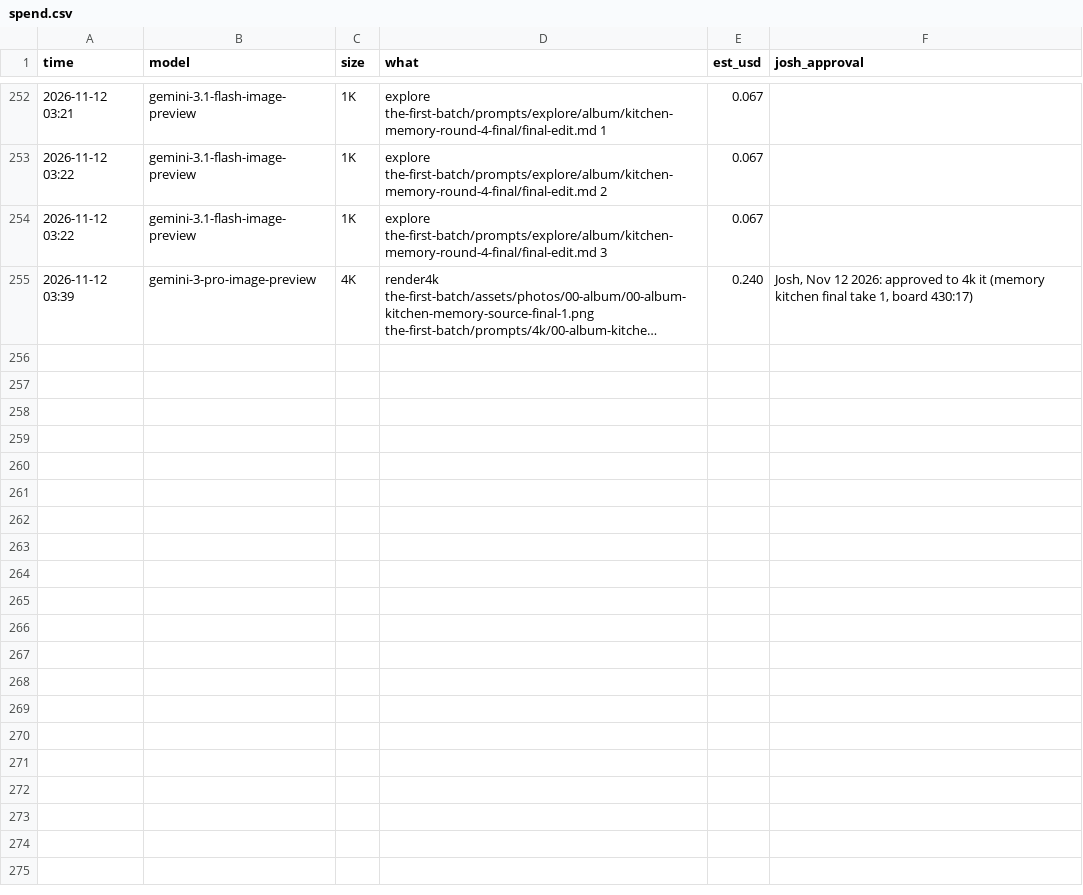
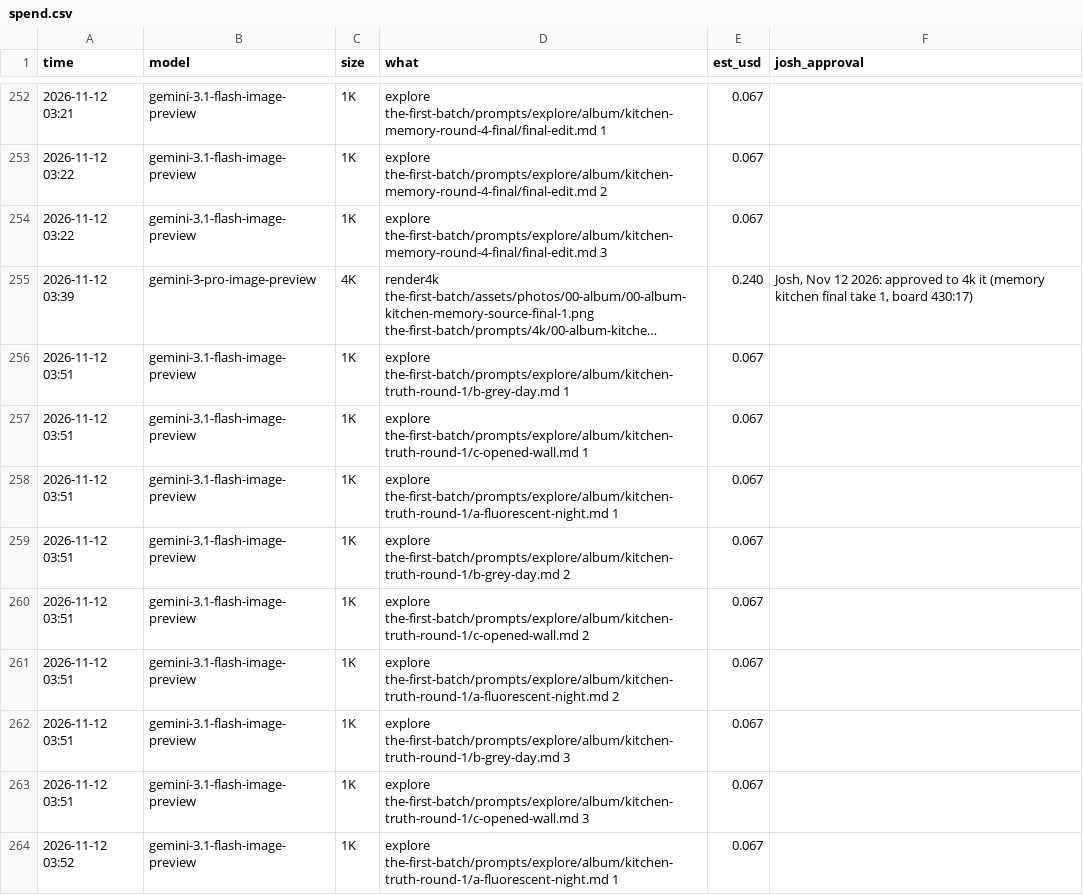
Before and after one commit to foundingadmin/doughboys, a CSV file: the-first-batch/spend.csv, drawn as a sheet; only a part is shown, gaps mark what is left out; long unchanged cells end in …; the diff names each change by its address in the sheet, - before the commit and + after, or states it on an @@ line.

```diff
--- a/the-first-batch/spend.csv
+++ b/the-first-batch/spend.csv
+row 256: 2026-11-12 03:51 | gemini-3.1-flash-image-preview | 1K | explore the-first-batch/prompts/explore/album/kitchen-truth-round-1/b-grey-day.md 1 | 0.067
+row 257: 2026-11-12 03:51 | gemini-3.1-flash-image-preview | 1K | explore the-first-batch/prompts/explore/album/kitchen-truth-round-1/c-opened-wall.md 1 | 0.067
+row 258: 2026-11-12 03:51 | gemini-3.1-flash-image-preview | 1K | explore the-first-batch/prompts/explore/album/kitchen-truth-round-1/a-fluorescent-night.md 1 | 0.067
+row 259: 2026-11-12 03:51 | gemini-3.1-flash-image-preview | 1K | explore the-first-batch/prompts/explore/album/kitchen-truth-round-1/b-grey-day.md 2 | 0.067
+row 260: 2026-11-12 03:51 | gemini-3.1-flash-image-preview | 1K | explore the-first-batch/prompts/explore/album/kitchen-truth-round-1/c-opened-wall.md 2 | 0.067
+row 261: 2026-11-12 03:51 | gemini-3.1-flash-image-preview | 1K | explore the-first-batch/prompts/explore/album/kitchen-truth-round-1/a-fluorescent-night.md 2 | 0.067
+row 262: 2026-11-12 03:51 | gemini-3.1-flash-image-preview | 1K | explore the-first-batch/prompts/explore/album/kitchen-truth-round-1/b-grey-day.md 3 | 0.067
+row 263: 2026-11-12 03:51 | gemini-3.1-flash-image-preview | 1K | explore the-first-batch/prompts/explore/album/kitchen-truth-round-1/c-opened-wall.md 3 | 0.067
+row 264: 2026-11-12 03:52 | gemini-3.1-flash-image-preview | 1K | explore the-first-batch/prompts/explore/album/kitchen-truth-round-1/a-fluorescent-night.md 1 | 0.067
```
Also changed, not shown: 9 other files.
